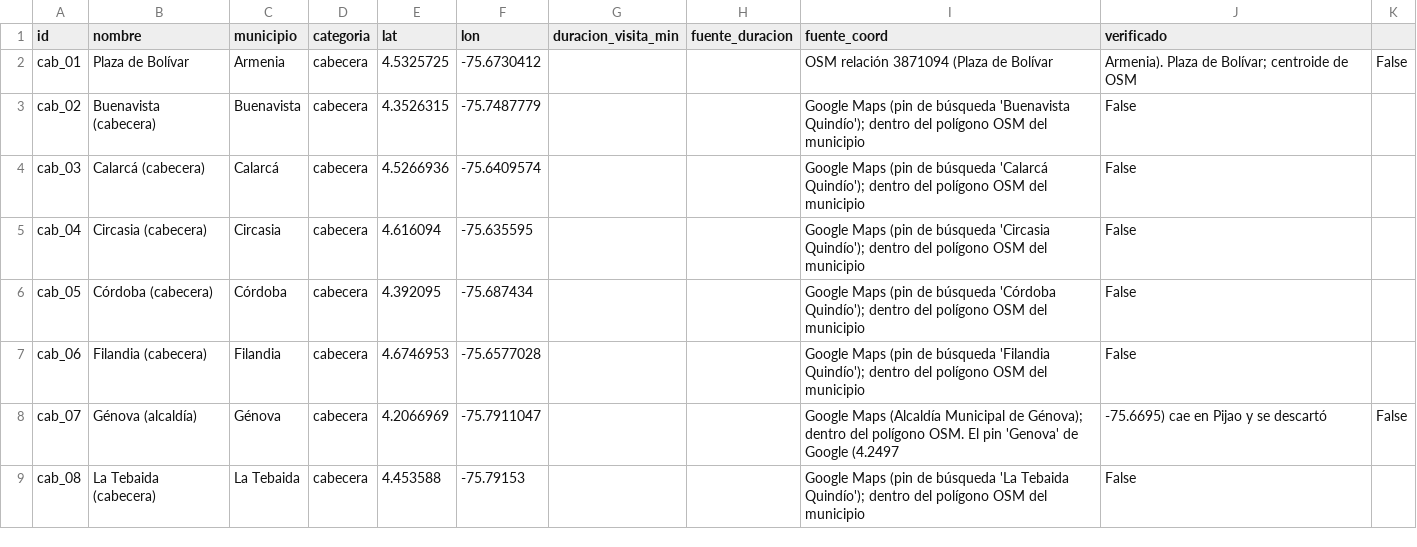
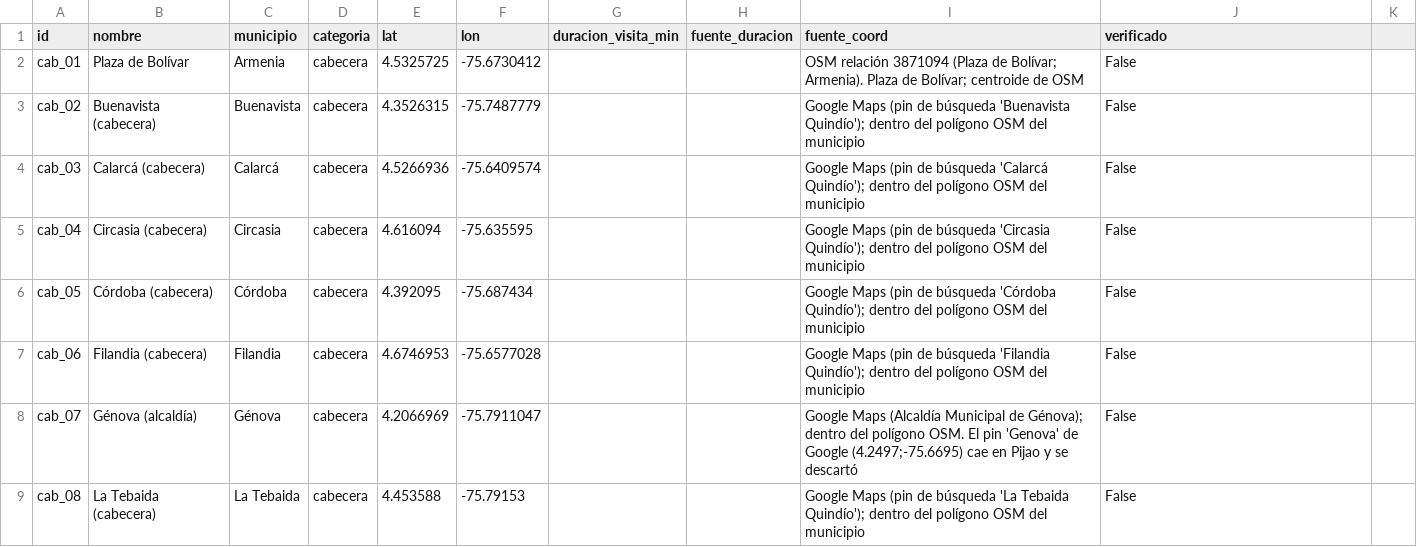
Before and after one commit to JhonyAlexanderPerea/Ruta-Cafetera, a CSV file: data/raw/cabeceras_borrador.csv, drawn as a sheet; only a part is shown.

```diff
--- a/data/raw/cabeceras_borrador.csv
+++ b/data/raw/cabeceras_borrador.csv
@@ -1,3 +1,3 @@
 id,nombre,municipio,categoria,lat,lon,duracion_visita_min,fuente_duracion,fuente_coord,verificado
-cab_01,Plaza de Bolívar,Armenia,cabecera,4.5325725,-75.6730412,,,OSM relación 3871094 (Plaza de Bolívar, Armenia). Plaza de Bolívar; centroide de OSM,False
+cab_01,Plaza de Bolívar,Armenia,cabecera,4.5325725,-75.6730412,,,OSM relación 3871094 (Plaza de Bolívar; Armenia). Plaza de Bolívar; centroide de OSM,False
 cab_02,Buenavista (cabecera),Buenavista,cabecera,4.3526315,-75.7487779,,,Google Maps (pin de búsqueda 'Buenavista Quindío'); dentro del polígono OSM del municipio,False
@@ -7,3 +7,3 @@ cab_05,Córdoba (cabecera),Córdoba,cabecera,4.392095,-75.687434,,,Google Maps (
 cab_06,Filandia (cabecera),Filandia,cabecera,4.6746953,-75.6577028,,,Google Maps (pin de búsqueda 'Filandia Quindío'); dentro del polígono OSM del municipio,False
-cab_07,Génova (alcaldía),Génova,cabecera,4.2066969,-75.7911047,,,Google Maps (Alcaldía Municipal de Génova); dentro del polígono OSM. El pin 'Genova' de Google (4.2497,-75.6695) cae en Pijao y se descartó,False
+cab_07,Génova (alcaldía),Génova,cabecera,4.2066969,-75.7911047,,,Google Maps (Alcaldía Municipal de Génova); dentro del polígono OSM. El pin 'Genova' de Google (4.2497;-75.6695) cae en Pijao y se descartó,False
 cab_08,La Tebaida (cabecera),La Tebaida,cabecera,4.453588,-75.79153,,,Google Maps (pin de búsqueda 'La Tebaida Quindío'); dentro del polígono OSM del municipio,False
```
Also changed, not shown: data/raw/atractivos_borrador.csv.
